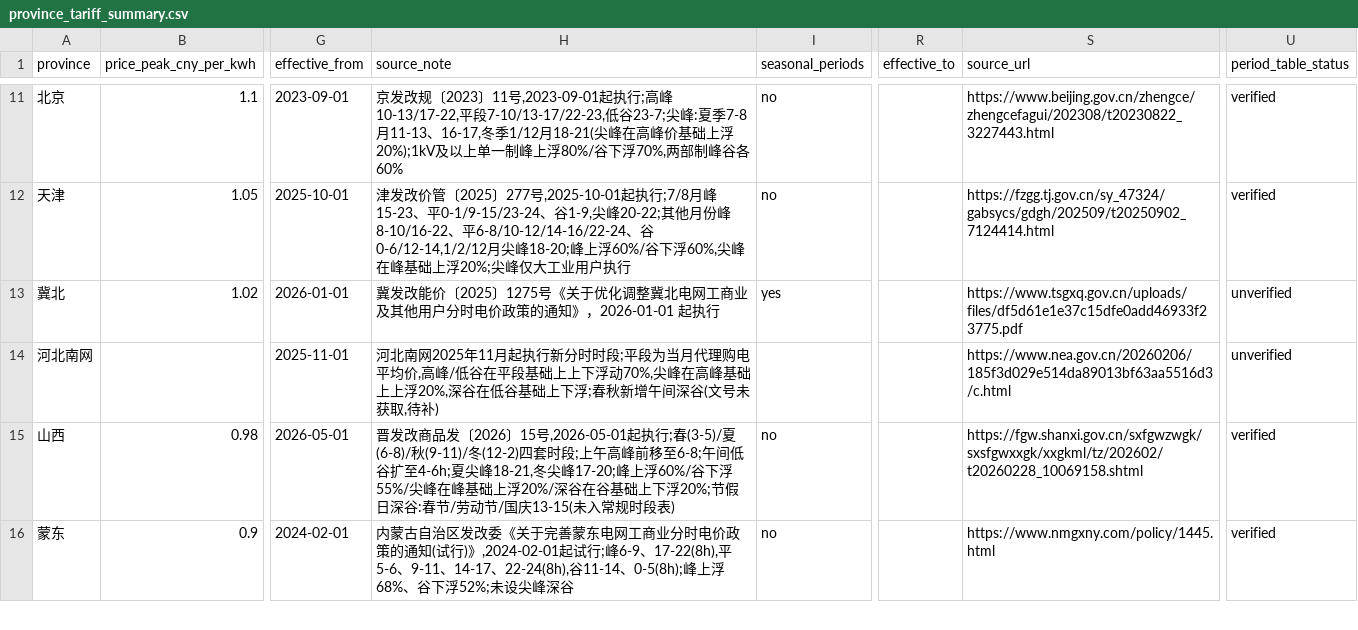
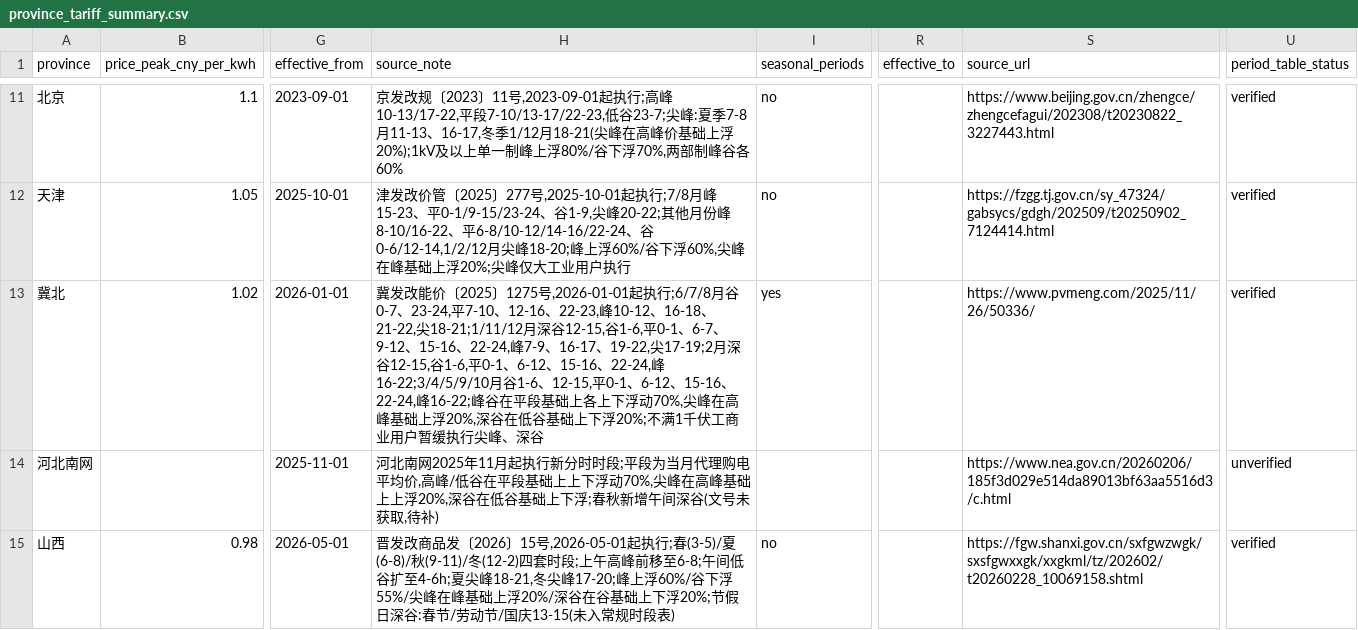
Before and after one commit to 172629438/loomgrid-tariffs, a CSV file: data/province_tariff_summary.csv, drawn as a sheet; only a part is shown, gaps mark what is left out; the shorter side is filled out with more unchanged rows; the diff names each change by its address in the sheet, - before the commit and + after, or states it on an @@ line.

```diff
--- a/data/province_tariff_summary.csv
+++ b/data/province_tariff_summary.csv
-H13 (source_note): …2025〕1275号《关于优化调整冀北电网工商业及其他用户分时电价政策的通知》，2026-01-01 起执行
+H13 (source_note): …2025〕1275号,2026-01-01起执行;6/7/8月谷0-7、23-24,平7-10、12-16、22-23,峰10-12、16-18、21-22,尖18-21;1/11/12月深谷12-15,谷1-6,平0-1、6-7、9-12、15-16、22-24,峰7-9、16-17、19-22,尖17-19;2月深谷12-15,谷1-6,平0-1、6-12、15-16、22-24,峰16-22;3/4/5/9/10月谷1-6、12-15,平0-1、6-12、15-16、22-24,峰16-22;峰谷在平段基础上各上下浮动70%,尖峰在高峰基础上浮20%,深谷在低谷基础上下浮20%;不满1千伏工商业用户暂缓执行尖峰、深谷
-S13 (source_url): https://www.tsgxq.gov.cn/uploads/files/df5d61e1e37c15dfe0add46933f23775.pdf
+S13 (source_url): https://www.pvmeng.com/2025/11/26/50336/
-U13 (period_table_status): unverified
+U13 (period_table_status): verified
```
Also changed, not shown: data/province_tariff_periods.csv, 6 other files.
